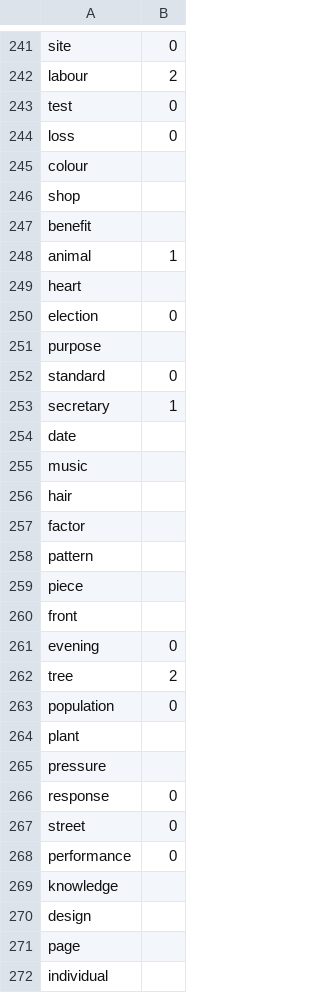
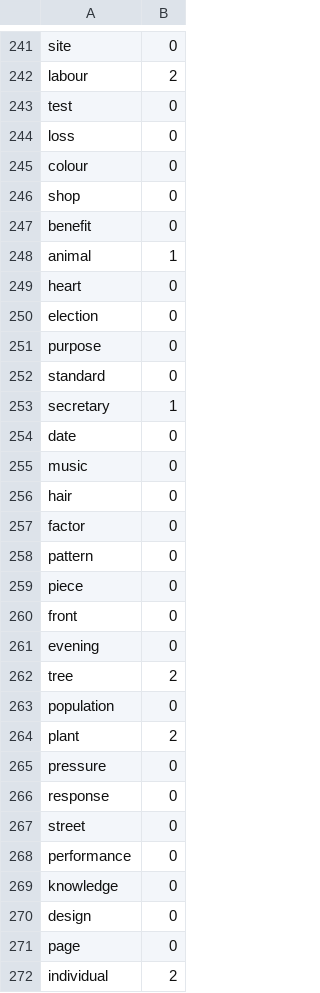
Before and after one commit to and-2353/AnimacyAnalysis, a CSV file: nouns/nouns_v10.csv, drawn as a sheet; only a part is shown, gaps mark what is left out; the diff covers the shown part only.

```diff
--- a/nouns/nouns_v10.csv
+++ b/nouns/nouns_v10.csv
@@ -244,18 +244,18 @@ test,0
 loss,0
-colour,
-shop,
-benefit,
+colour,0
+shop,0
+benefit,0
 animal,1
-heart,
+heart,0
 election,0
-purpose,
+purpose,0
 standard,0
 secretary,1
-date,
-music,
-hair,
-factor,
-pattern,
-piece,
-front,
+date,0
+music,0
+hair,0
+factor,0
+pattern,0
+piece,0
+front,0
 evening,0
@@ -263,4 +263,4 @@ tree,2
 population,0
-plant,
-pressure,
+plant,2
+pressure,0
 response,0
@@ -268,5 +268,5 @@ street,0
 performance,0
-knowledge,
-design,
-page,
-individual,
+knowledge,0
+design,0
+page,0
+individual,2
```
Also changed, not shown: 110 edited cells elsewhere in this file, 2 other files.
